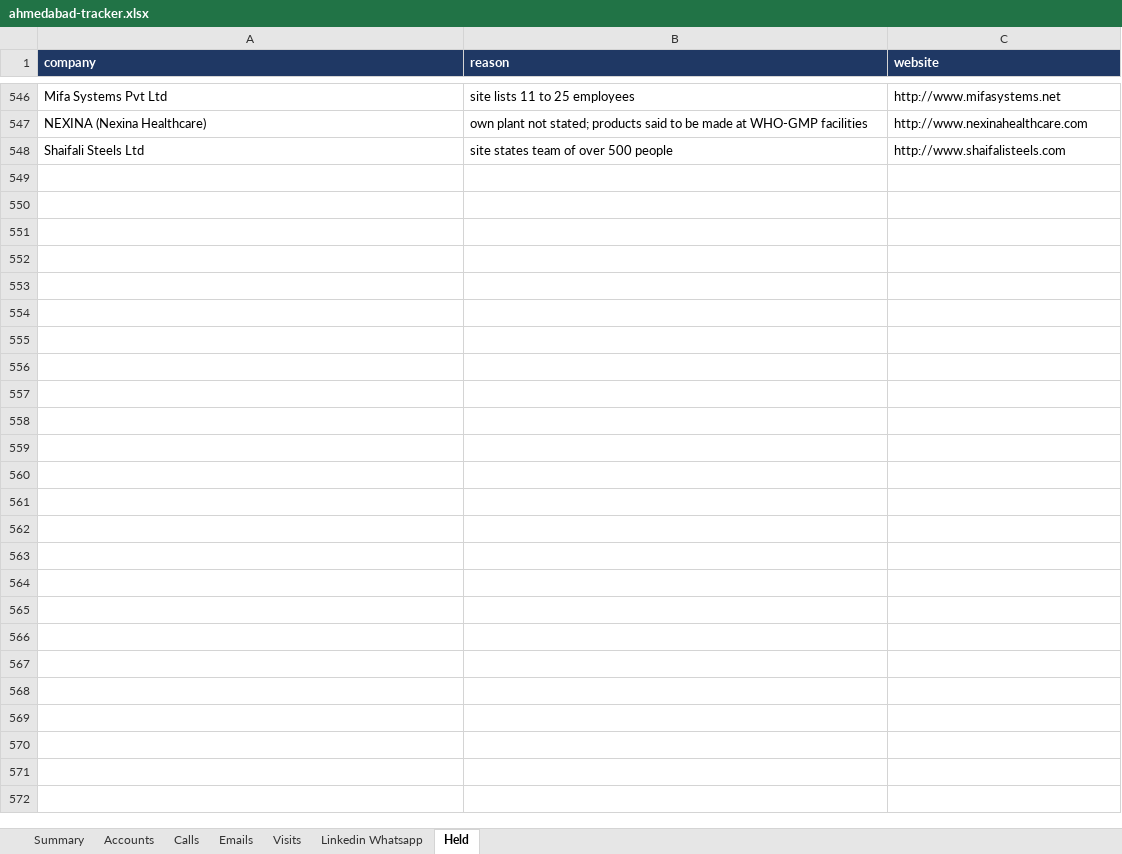
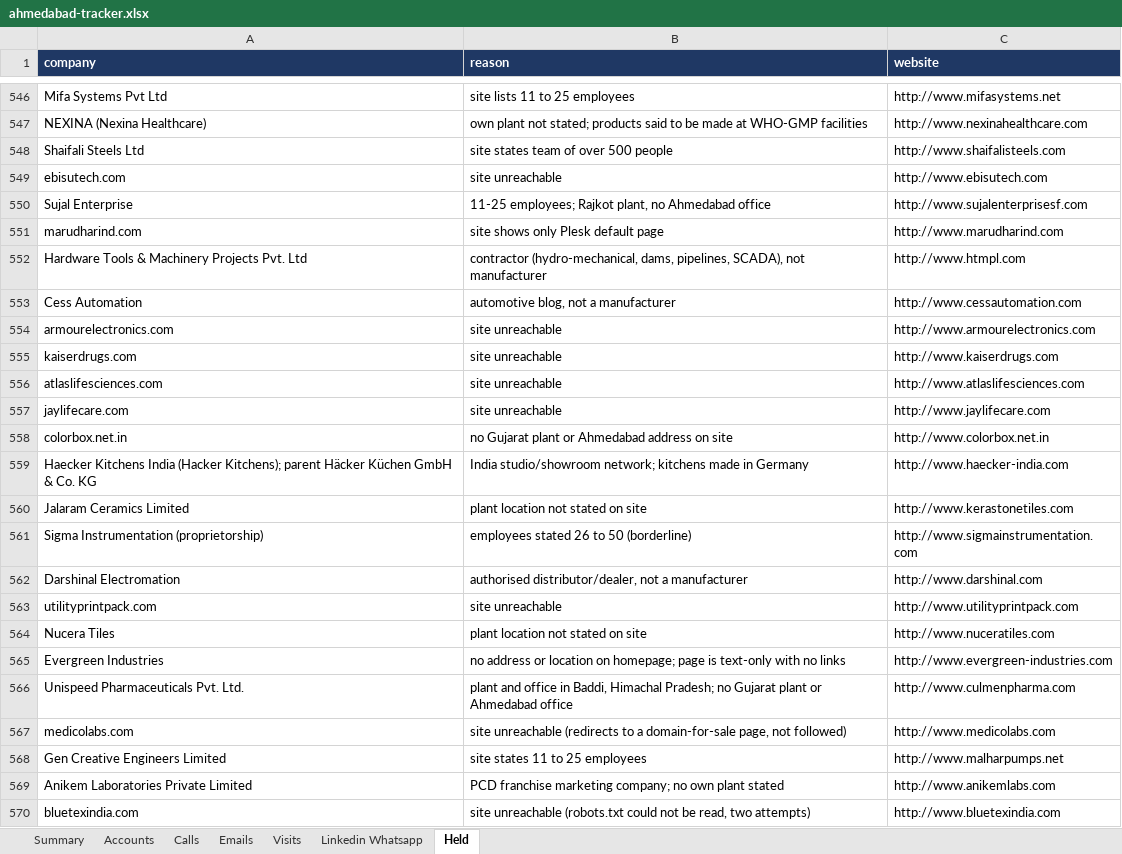
Before and after one commit to drdhavaltrivedi/ERP, an Excel workbook: gtm/leads/ahmedabad-tracker.xlsx, sheet Held, drawn as a sheet; only a part is shown, gaps mark what is left out; values as stored, in another font and other column widths than the file's, no borders; the diff names each change by its address in the sheet, - before the commit and + after, or states it on an @@ line.

```diff
--- a/gtm/leads/ahmedabad-tracker.xlsx (sheet Held)
+++ b/gtm/leads/ahmedabad-tracker.xlsx (sheet Held)
+row 549: ebisutech.com | site unreachable | http://www.ebisutech.com
+row 550: Sujal Enterprise | 11-25 employees; Rajkot plant, no Ahmedabad office | http://www.sujalenterprisesf.com
+row 551: marudharind.com | site shows only Plesk default page | http://www.marudharind.com
+row 552: Hardware Tools & Machinery Projects Pvt. Ltd | contractor (hydro-mechanical, dams, pipelines, SCADA), not manufacturer | http://www.htmpl.com
+row 553: Cess Automation | automotive blog, not a manufacturer | http://www.cessautomation.com
+row 554: armourelectronics.com | site unreachable | http://www.armourelectronics.com
+row 555: kaiserdrugs.com | site unreachable | http://www.kaiserdrugs.com
+row 556: atlaslifesciences.com | site unreachable | http://www.atlaslifesciences.com
+row 557: jaylifecare.com | site unreachable | http://www.jaylifecare.com
+row 558: colorbox.net.in | no Gujarat plant or Ahmedabad address on site | http://www.colorbox.net.in
+row 559: Haecker Kitchens India (Hacker Kitchens); parent Häcker Küchen GmbH & Co. KG | India studio/showroom network; kitchens made in Germany | http://www.haecker-india.com
+row 560: Jalaram Ceramics Limited | plant location not stated on site | http://www.kerastonetiles.com
+row 561: Sigma Instrumentation (proprietorship) | employees stated 26 to 50 (borderline) | http://www.sigmainstrumentation.com
+row 562: Darshinal Electromation | authorised distributor/dealer, not a manufacturer | http://www.darshinal.com
+row 563: utilityprintpack.com | site unreachable | http://www.utilityprintpack.com
+row 564: Nucera Tiles | plant location not stated on site | http://www.nuceratiles.com
+row 565: Evergreen Industries | no address or location on homepage; page is text-only with no links | http://www.evergreen-industries.com
+row 566: Unispeed Pharmaceuticals Pvt. Ltd. | plant and office in Baddi, Himachal Pradesh; no Gujarat plant or Ahmedabad office | http://www.culmenpharma.com
+row 567: medicolabs.com | site unreachable (redirects to a domain-for-sale page, not followed) | http://www.medicolabs.com
+row 568: Gen Creative Engineers Limited | site states 11 to 25 employees | http://www.malharpumps.net
+row 569: Anikem Laboratories Private Limited | PCD franchise marketing company; no own plant stated | http://www.anikemlabs.com
+row 570: bluetexindia.com | site unreachable (robots.txt could not be read, two attempts) | http://www.bluetexindia.com
```
Also changed, not shown: sheet Accounts, sheet Summary, 13 other files.
